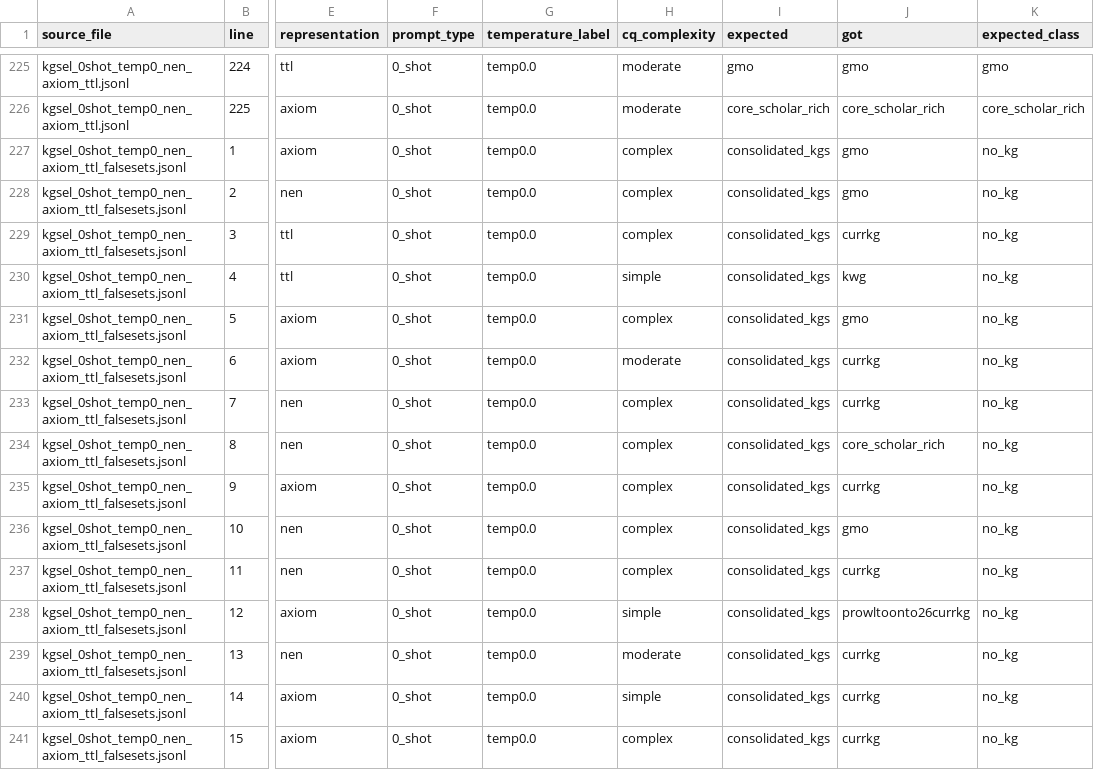
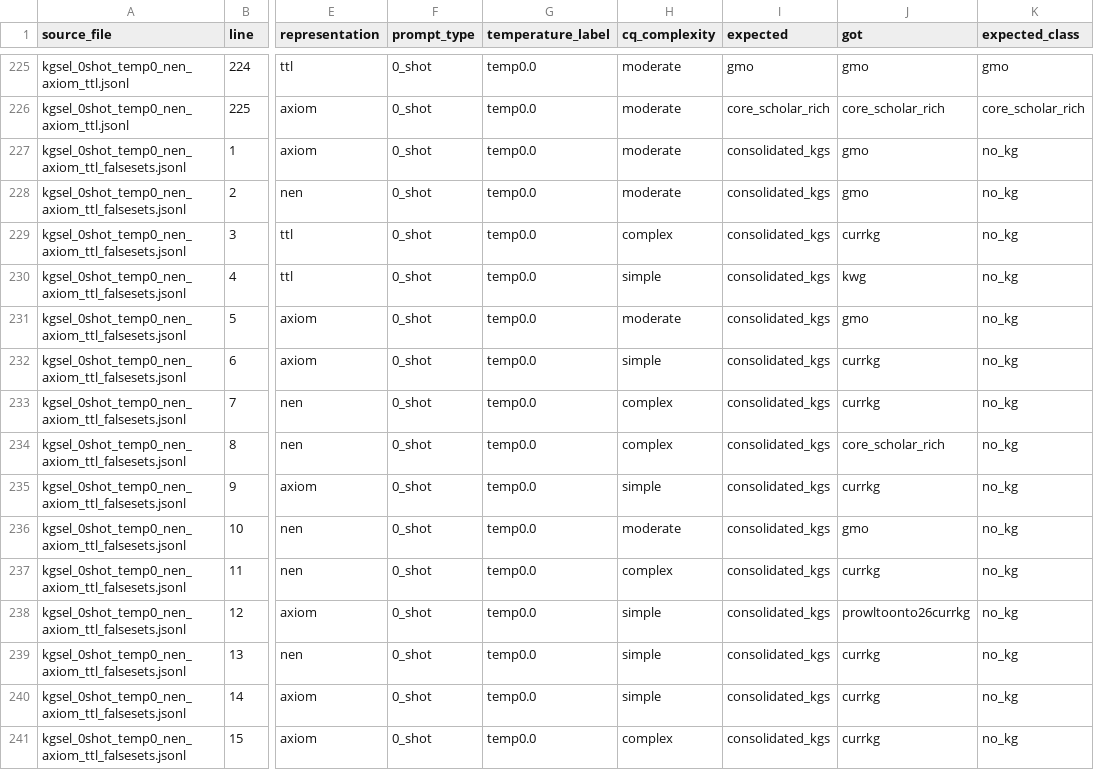
Before and after one commit to kastle-lab/kg-suitability-graphrag, a CSV file: results/kg-sel-outputs-single-bridge/kg_sel_single_bridge_row_results.csv, drawn as a sheet; only a part is shown, gaps mark what is left out; the diff covers the shown part only; the diff names each change by its address in the sheet, - before the commit and + after, or states it on an @@ line.

```diff
--- a/results/kg-sel-outputs-single-bridge/kg_sel_single_bridge_row_results.csv
+++ b/results/kg-sel-outputs-single-bridge/kg_sel_single_bridge_row_results.csv
-H227:H228 (cq_complexity): complex
+H227:H228 (cq_complexity): moderate
-H231 (cq_complexity): complex
+H231 (cq_complexity): moderate
-H232 (cq_complexity): moderate
+H232 (cq_complexity): simple
-H235 (cq_complexity): complex
+H235 (cq_complexity): simple
-H236 (cq_complexity): complex
+H236 (cq_complexity): moderate
-H239 (cq_complexity): moderate
+H239 (cq_complexity): simple
```
Also changed, not shown: 89 edited cells elsewhere in this file, results/kg-sel-outputs-single-bridge/kg_sel_single_bridge_summary.csv, 1 other file.
